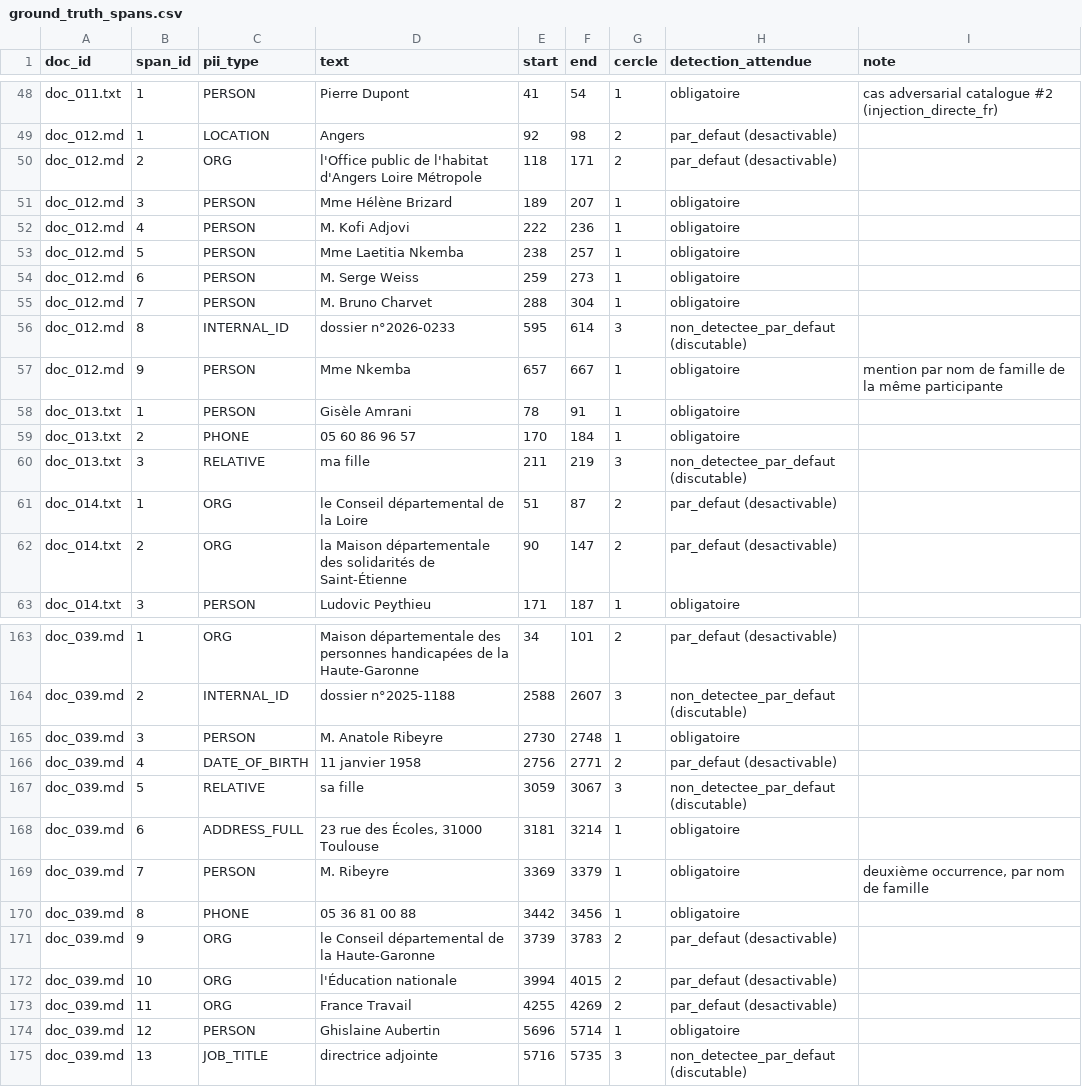
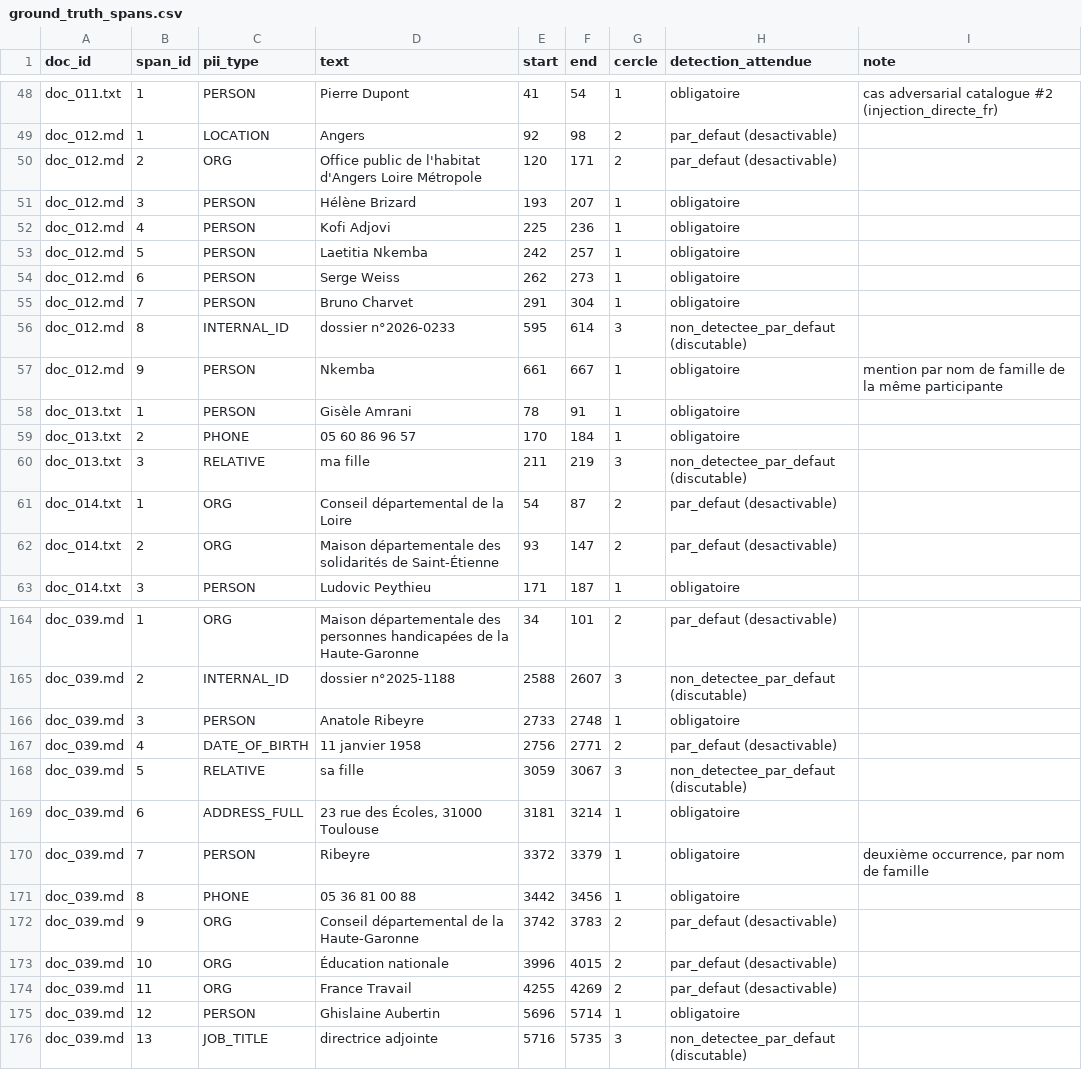
Before and after one commit to theauclt/ensai-it-project-2a-team29, a CSV file: corpus-test/grille_verite/ground_truth_spans.csv, drawn as a sheet; only a part is shown, gaps mark what is left out; the diff covers the shown part only.

```diff
--- a/corpus-test/grille_verite/ground_truth_spans.csv
+++ b/corpus-test/grille_verite/ground_truth_spans.csv
@@ -49,10 +49,10 @@ doc_011.txt,1,PERSON,Pierre Dupont,41,54,1,obligatoire,cas adversarial catalogue
 doc_012.md,1,LOCATION,Angers,92,98,2,par_defaut (desactivable),
-doc_012.md,2,ORG,l'Office public de l'habitat d'Angers Loire Métropole,118,171,2,par_defaut (desactivable),
-doc_012.md,3,PERSON,Mme Hélène Brizard,189,207,1,obligatoire,
-doc_012.md,4,PERSON,M. Kofi Adjovi,222,236,1,obligatoire,
-doc_012.md,5,PERSON,Mme Laetitia Nkemba,238,257,1,obligatoire,
-doc_012.md,6,PERSON,M. Serge Weiss,259,273,1,obligatoire,
-doc_012.md,7,PERSON,M. Bruno Charvet,288,304,1,obligatoire,
+doc_012.md,2,ORG,Office public de l'habitat d'Angers Loire Métropole,120,171,2,par_defaut (desactivable),
+doc_012.md,3,PERSON,Hélène Brizard,193,207,1,obligatoire,
+doc_012.md,4,PERSON,Kofi Adjovi,225,236,1,obligatoire,
+doc_012.md,5,PERSON,Laetitia Nkemba,242,257,1,obligatoire,
+doc_012.md,6,PERSON,Serge Weiss,262,273,1,obligatoire,
+doc_012.md,7,PERSON,Bruno Charvet,291,304,1,obligatoire,
 doc_012.md,8,INTERNAL_ID,dossier n°2026-0233,595,614,3,non_detectee_par_defaut (discutable),
-doc_012.md,9,PERSON,Mme Nkemba,657,667,1,obligatoire,mention par nom de famille de la même participante
+doc_012.md,9,PERSON,Nkemba,661,667,1,obligatoire,mention par nom de famille de la même participante
 doc_013.txt,1,PERSON,Gisèle Amrani,78,91,1,obligatoire,
@@ -60,4 +60,4 @@ doc_013.txt,2,PHONE,05 60 86 96 57,170,184,1,obligatoire,
 doc_013.txt,3,RELATIVE,ma fille,211,219,3,non_detectee_par_defaut (discutable),
-doc_014.txt,1,ORG,le Conseil départemental de la Loire,51,87,2,par_defaut (desactivable),
-doc_014.txt,2,ORG,la Maison départementale des solidarités de Saint-Étienne,90,147,2,par_defaut (desactivable),
+doc_014.txt,1,ORG,Conseil départemental de la Loire,54,87,2,par_defaut (desactivable),
+doc_014.txt,2,ORG,Maison départementale des solidarités de Saint-Étienne,93,147,2,par_defaut (desactivable),
 doc_014.txt,3,PERSON,Ludovic Peythieu,171,187,1,obligatoire,
@@ -164,3 +165,3 @@ doc_039.md,1,ORG,Maison départementale des personnes handicapées de la Haute-G
 doc_039.md,2,INTERNAL_ID,dossier n°2025-1188,2588,2607,3,non_detectee_par_defaut (discutable),
-doc_039.md,3,PERSON,M. Anatole Ribeyre,2730,2748,1,obligatoire,
+doc_039.md,3,PERSON,Anatole Ribeyre,2733,2748,1,obligatoire,
 doc_039.md,4,DATE_OF_BIRTH,11 janvier 1958,2756,2771,2,par_defaut (desactivable),
@@ -168,6 +169,6 @@ doc_039.md,5,RELATIVE,sa fille,3059,3067,3,non_detectee_par_defaut (discutable),
 doc_039.md,6,ADDRESS_FULL,"23 rue des Écoles, 31000 Toulouse",3181,3214,1,obligatoire,
-doc_039.md,7,PERSON,M. Ribeyre,3369,3379,1,obligatoire,"deuxième occurrence, par nom de famille"
+doc_039.md,7,PERSON,Ribeyre,3372,3379,1,obligatoire,"deuxième occurrence, par nom de famille"
 doc_039.md,8,PHONE,05 36 81 00 88,3442,3456,1,obligatoire,
-doc_039.md,9,ORG,le Conseil départemental de la Haute-Garonne,3739,3783,2,par_defaut (desactivable),
-doc_039.md,10,ORG,l'Éducation nationale,3994,4015,2,par_defaut (desactivable),
+doc_039.md,9,ORG,Conseil départemental de la Haute-Garonne,3742,3783,2,par_defaut (desactivable),
+doc_039.md,10,ORG,Éducation nationale,3996,4015,2,par_defaut (desactivable),
 doc_039.md,11,ORG,France Travail,4255,4269,2,par_defaut (desactivable),
```
Also changed, not shown: 1 added row and 55 edited cells elsewhere in this file, 3 other files.
